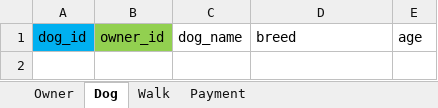
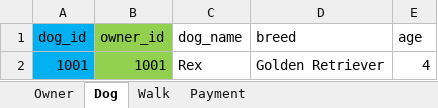
Before and after one commit to ChrisSpringer/W2_Workshop, an Excel workbook: Springer_Ex3A_tables.xlsx, sheet Dog, drawn as a sheet; values as stored, in another font and other column widths than the file's, no borders; the diff names each change by its address in the sheet, - before the commit and + after, or states it on an @@ line.

```diff
--- a/Springer_Ex3A_tables.xlsx (sheet Dog)
+++ b/Springer_Ex3A_tables.xlsx (sheet Dog)
+row 2: 1001 | 1001 | Rex | Golden Retriever | 4
```
Also changed, not shown: sheet Walk, sheet Payment, sheet Owner, 2 other files.
